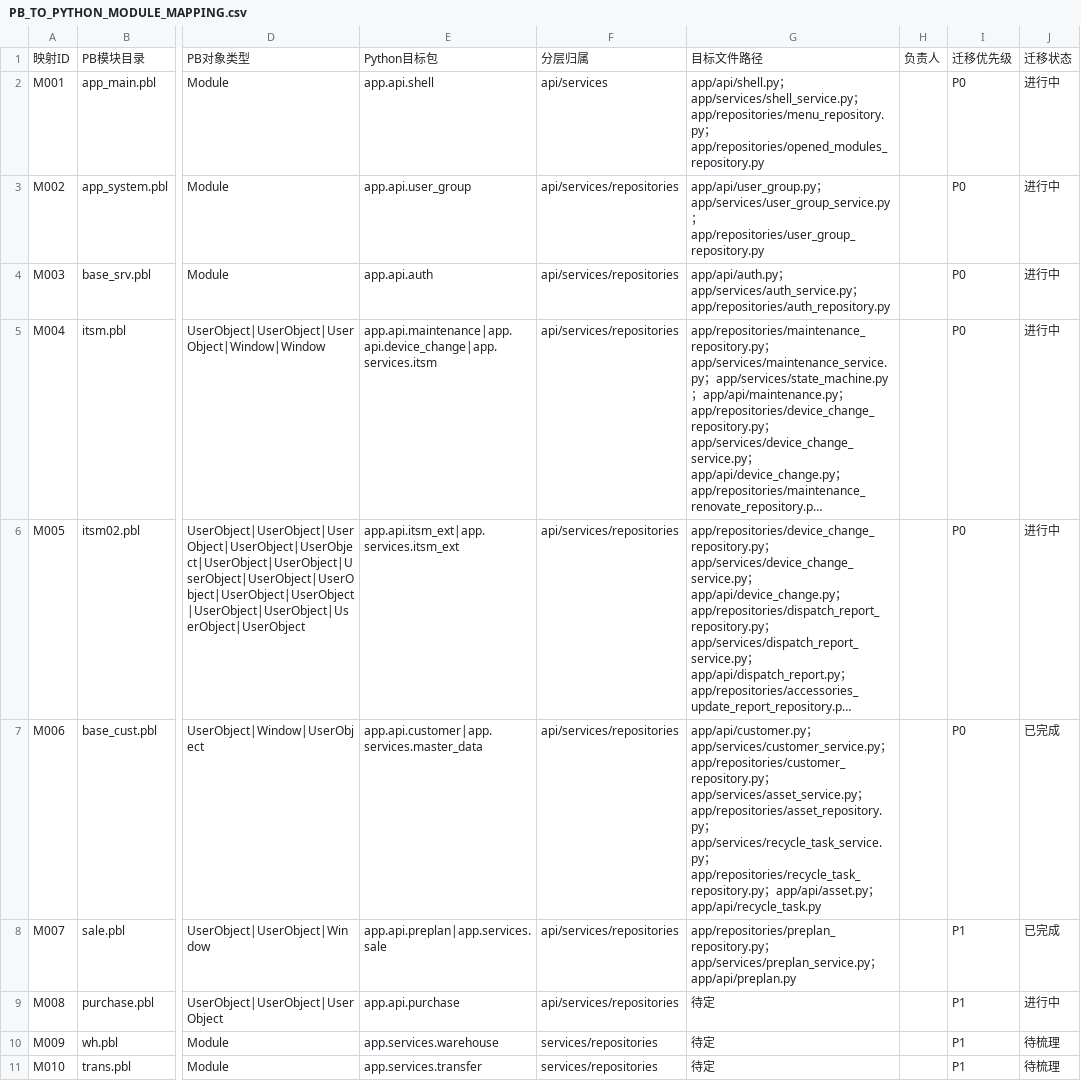
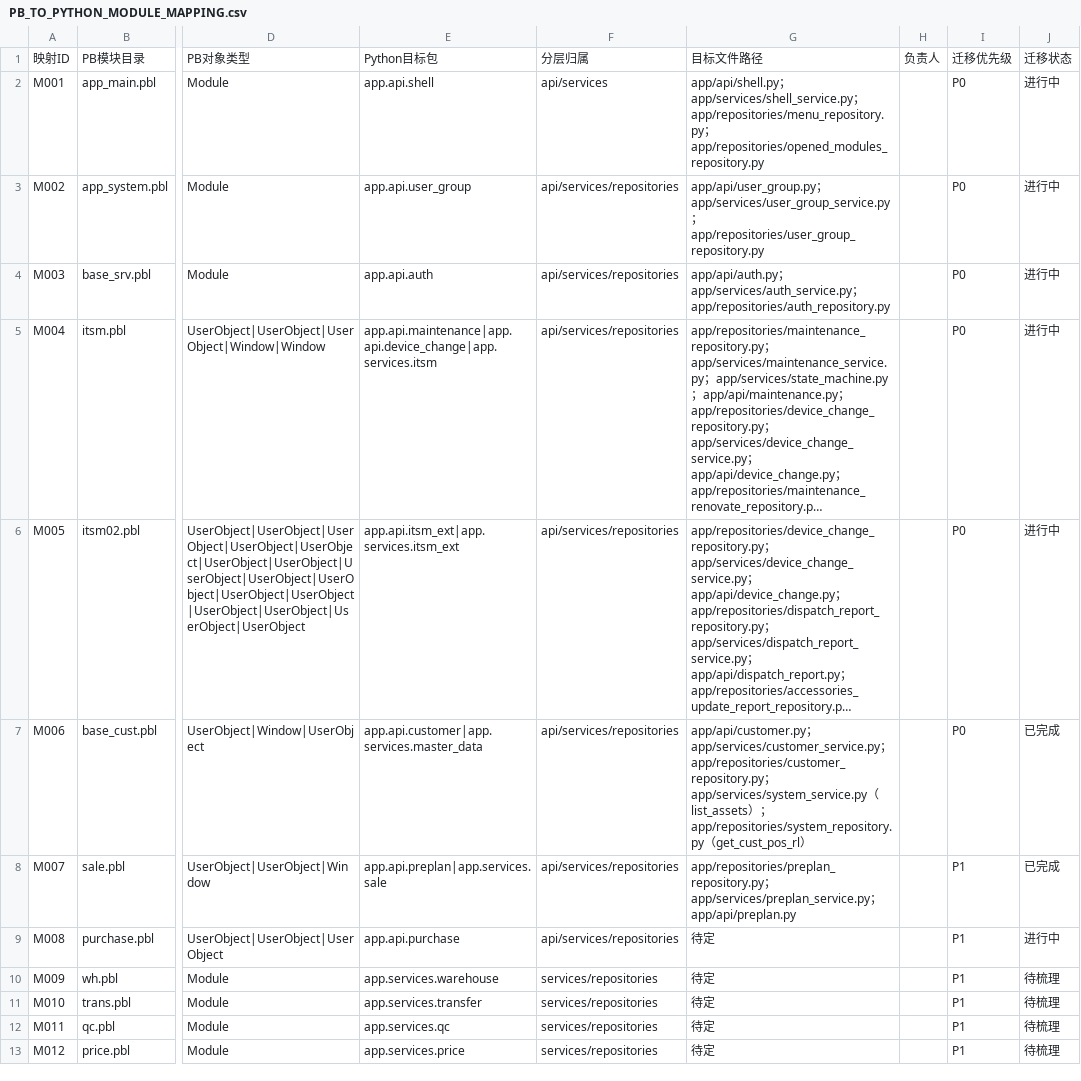
Before and after one commit to CheungJan/myitsm, a CSV file: docs/core/PB_TO_PYTHON_MODULE_MAPPING.csv, drawn as a sheet; only a part is shown, gaps mark what is left out; the shorter side is filled out with more unchanged rows; long unchanged cells end in …; the diff names each change by its address in the sheet, - before the commit and + after, or states it on an @@ line.

Commit message:
feat(p0): asset ledger refactor + data governance + doc system overhaul
Backend:
- Refactor asset query: BOM accessory resolution via parent device chain, post-query batch lookup
- Fix item_class parameter bug (was passing customer class_cd)
- Three-tier plan_refid resolution: renovation order → C record(date check) → empty
- Real-time C record auto-correction in track history (date + refid)
- Location filter fix: BOM accessories classified as customer devices
- Item class tree: 3-level structure with items as leaf nodes

Frontend:
- Fix el-tree-select: add node-key="class_cd", remove check-strictly, enable multi-select
- Add host_eid column in asset table and detail dialog
- BOM accessories store-returned status display
- CustomerList POS devices filter useflg=1

Database:
- 3 performance indexes on tmm44_pos_r_eid and tmm35_cust_pos_rl
- 2 performance indexes on tmm43_eid_track (47ms→0.4ms)
- Cleanup legacy columns: CustPosRl asset fields (moved to Eid), PosREid.muitem
- Data fixes: 1,230 orphan scrap + 1,650 return sync + EID whitespace cleanup

Documentation:
- New: PostgreSQL database dictionary (142 tables, auto-generated)
- New: Database change tracking (migration→P0 delta)
- New: P0 data governance record (fixes + auto-correction mechanisms)
- Update: ER doc (142 models, domain counts, index list, geographic tables)
- Update: API doc (add /assets, /assets/bom endpoints)
- Update: CHANGELOG v0.9.0, project plan F1 completed, frontend plan P0 section
- Update: migration docs with historical baseline disclaimers
- Reorganize: CORE_DOCS_INDEX (22 core docs, A-E classification)

```diff
--- a/docs/core/PB_TO_PYTHON_MODULE_MAPPING.csv
+++ b/docs/core/PB_TO_PYTHON_MODULE_MAPPING.csv
-G7: …app/repositories/customer_repository.py；app/services/asset_service.py；app/repositories/asset_repository.py；app/services/recycle_task_service.py；app/repositories/recycle_task_repository.py；app/api/asset.py；app/api/recycle_task.py
+G7: …app/repositories/customer_repository.py；app/services/system_service.py（list_assets）；app/repositories/system_repository.py（get_cust_pos_rl）
```
Also changed, not shown: 26 other files.
